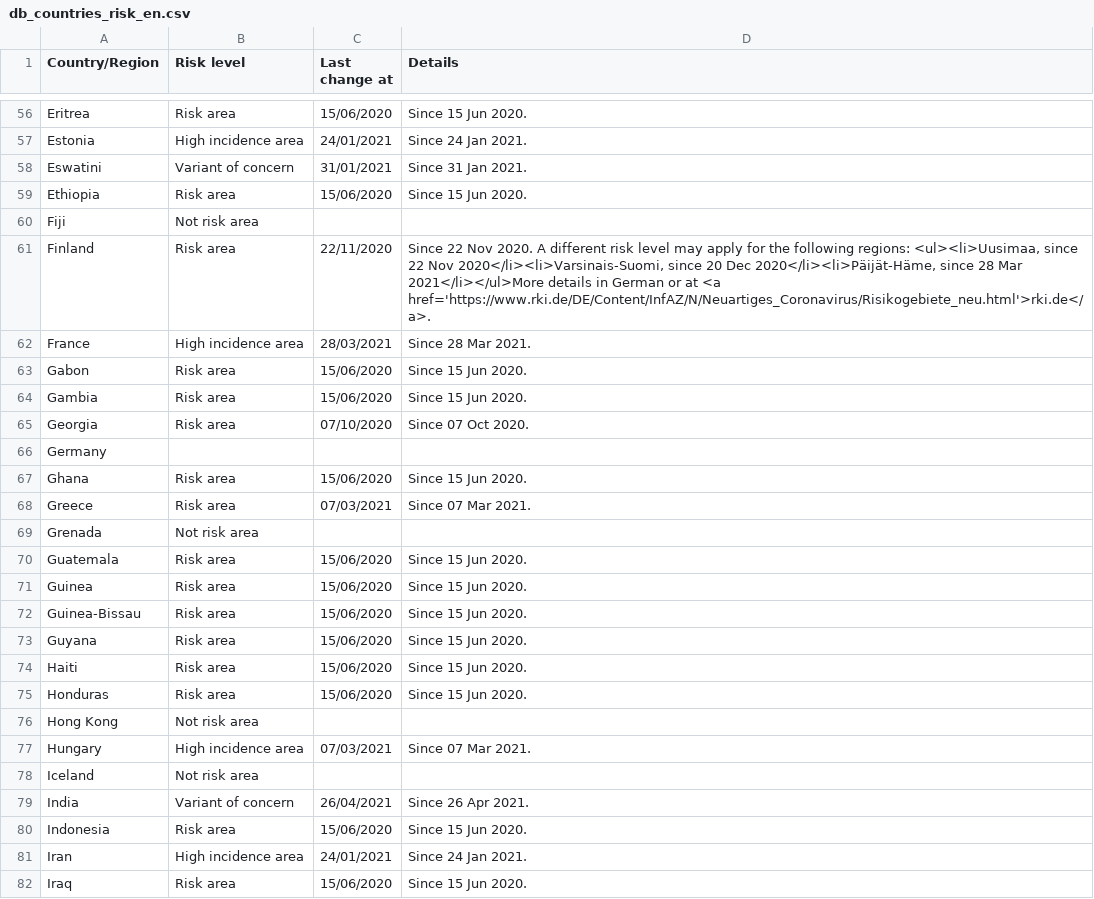
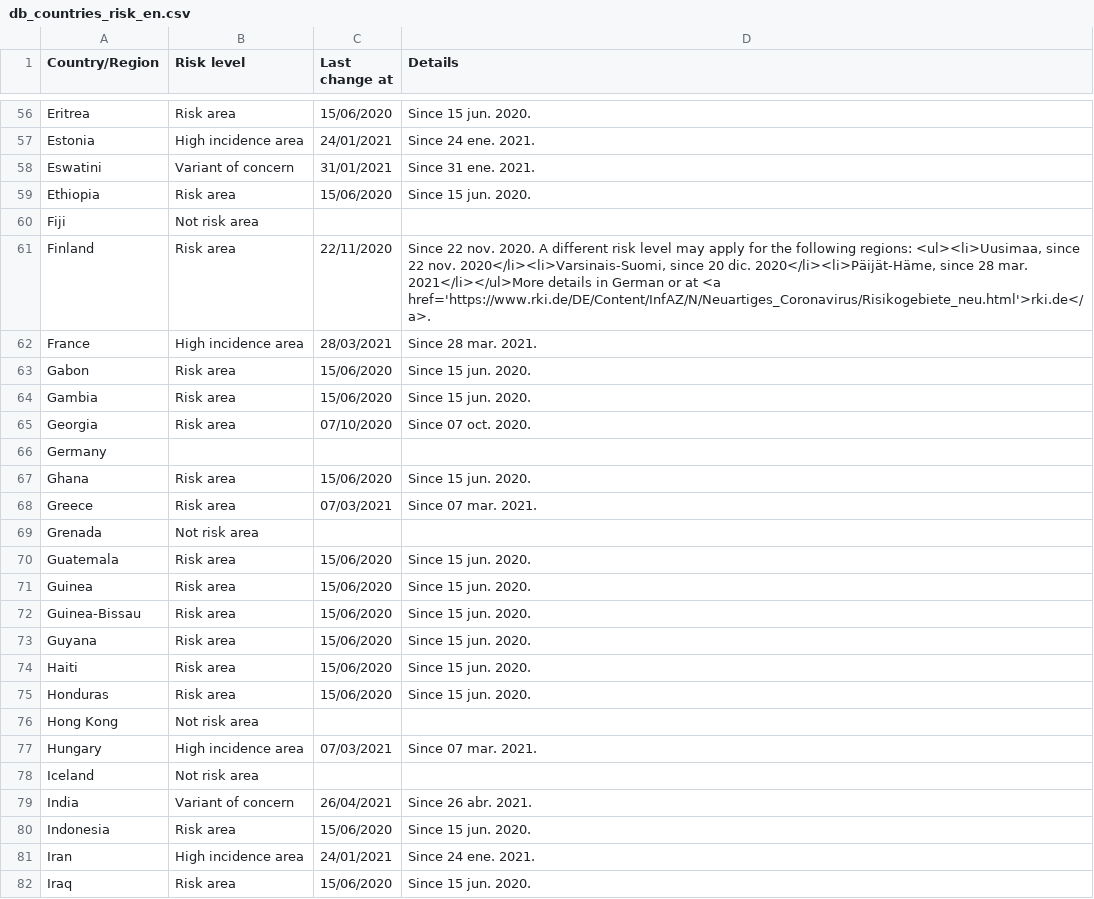
Before and after one commit to dieghernan/RKI-Corona-Atlas, a CSV file: assets/dist/db_countries_risk_en.csv, drawn as a sheet; only a part is shown, gaps mark what is left out; the diff covers the shown part only; the diff names each change by its address in the sheet, - before the commit and + after, or states it on an @@ line.

```diff
--- a/assets/dist/db_countries_risk_en.csv
+++ b/assets/dist/db_countries_risk_en.csv
-D56 (Details): Since 15 Jun 2020.
+D56 (Details): Since 15 jun. 2020.
-D57 (Details): Since 24 Jan 2021.
+D57 (Details): Since 24 ene. 2021.
-D58 (Details): Since 31 Jan 2021.
+D58 (Details): Since 31 ene. 2021.
-D59 (Details): Since 15 Jun 2020.
+D59 (Details): Since 15 jun. 2020.
-D61 (Details): Since 22 Nov 2020. A different risk level may apply for the following regions: <ul><li>Uusimaa, since 22 Nov 2020</li><li>Varsinais-Suomi, since 20 Dec 2020</li><li>Päijät-Häme, since 28 Mar 2021</li></ul>More details…
+D61 (Details): Since 22 nov. 2020. A different risk level may apply for the following regions: <ul><li>Uusimaa, since 22 nov. 2020</li><li>Varsinais-Suomi, since 20 dic. 2020</li><li>Päijät-Häme, since 28 mar. 2021</li></ul>More details…
-D62 (Details): Since 28 Mar 2021.
+D62 (Details): Since 28 mar. 2021.
-D63:D64 (Details): Since 15 Jun 2020.
+D63:D64 (Details): Since 15 jun. 2020.
-D65 (Details): Since 07 Oct 2020.
+D65 (Details): Since 07 oct. 2020.
-D67 (Details): Since 15 Jun 2020.
+D67 (Details): Since 15 jun. 2020.
-D68 (Details): Since 07 Mar 2021.
+D68 (Details): Since 07 mar. 2021.
-D70:D75 (Details): Since 15 Jun 2020.
+D70:D75 (Details): Since 15 jun. 2020.
-D77 (Details): Since 07 Mar 2021.
+D77 (Details): Since 07 mar. 2021.
-D79 (Details): Since 26 Apr 2021.
+D79 (Details): Since 26 abr. 2021.
-D80 (Details): Since 15 Jun 2020.
+D80 (Details): Since 15 jun. 2020.
-D81 (Details): Since 24 Jan 2021.
+D81 (Details): Since 24 ene. 2021.
-D82 (Details): Since 15 Jun 2020.
+D82 (Details): Since 15 jun. 2020.
```
Also changed, not shown: 139 edited cells elsewhere in this file, 5 other files.
